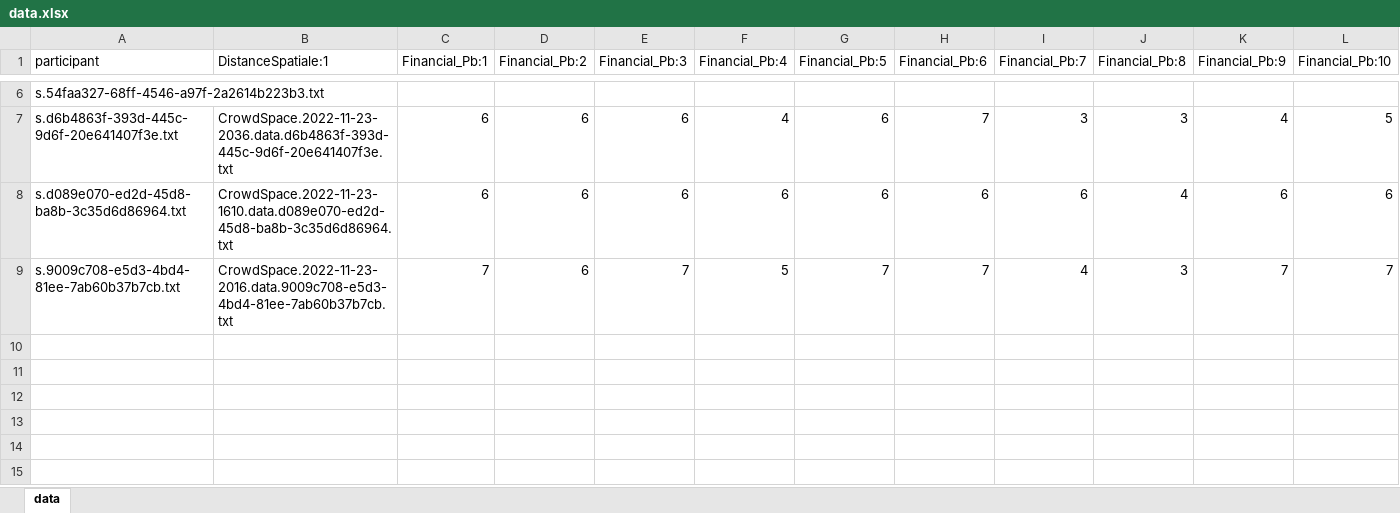
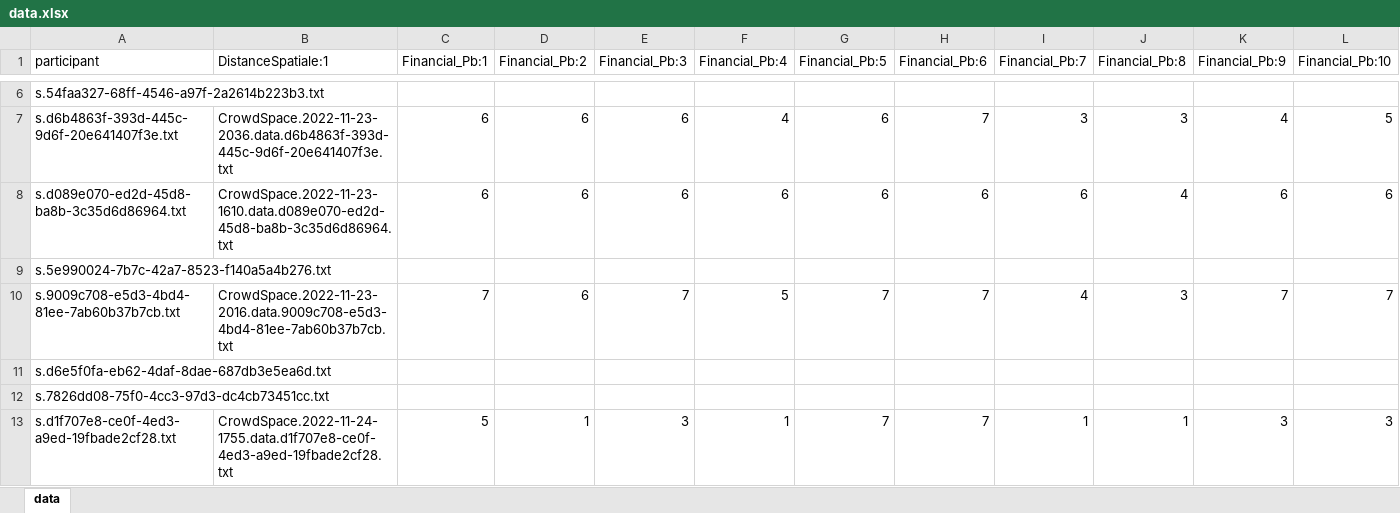
Before and after one commit to Lucas-Gautier-Ourouk-Scylla/Close-to-us-Away-from-me, an Excel workbook: Data/data.xlsx, sheet data, drawn as a sheet; only a part is shown, gaps mark what is left out; values as stored, in another font and other column widths than the file's, no borders; rows hold the shown columns only; the diff names each change by its address in the sheet, - before the commit and + after, or states it on an @@ line.

Commit message:
Add some data

```diff
--- a/Data/data.xlsx (sheet data)
+++ b/Data/data.xlsx (sheet data)
+row 9: s.5e990024-7b7c-42a7-8523-f140a5a4b276.txt
+row 11: s.d6e5f0fa-eb62-4daf-8dae-687db3e5ea6d.txt
+row 12: s.7826dd08-75f0-4cc3-97d3-dc4cb73451cc.txt
+row 13: s.d1f707e8-ce0f-4ed3-a9ed-19fbade2cf28.txt | CrowdSpace.2022-11-24-1755.data.d1f707e8-ce0f-4ed3-a9ed-19fbade2cf28.txt | 5 | 1 | 3 | 1 | 7 | 7 | 1 | 1 | 3 | 3
```
Also changed, not shown: Data/data_times.xlsx, 13 other files.
